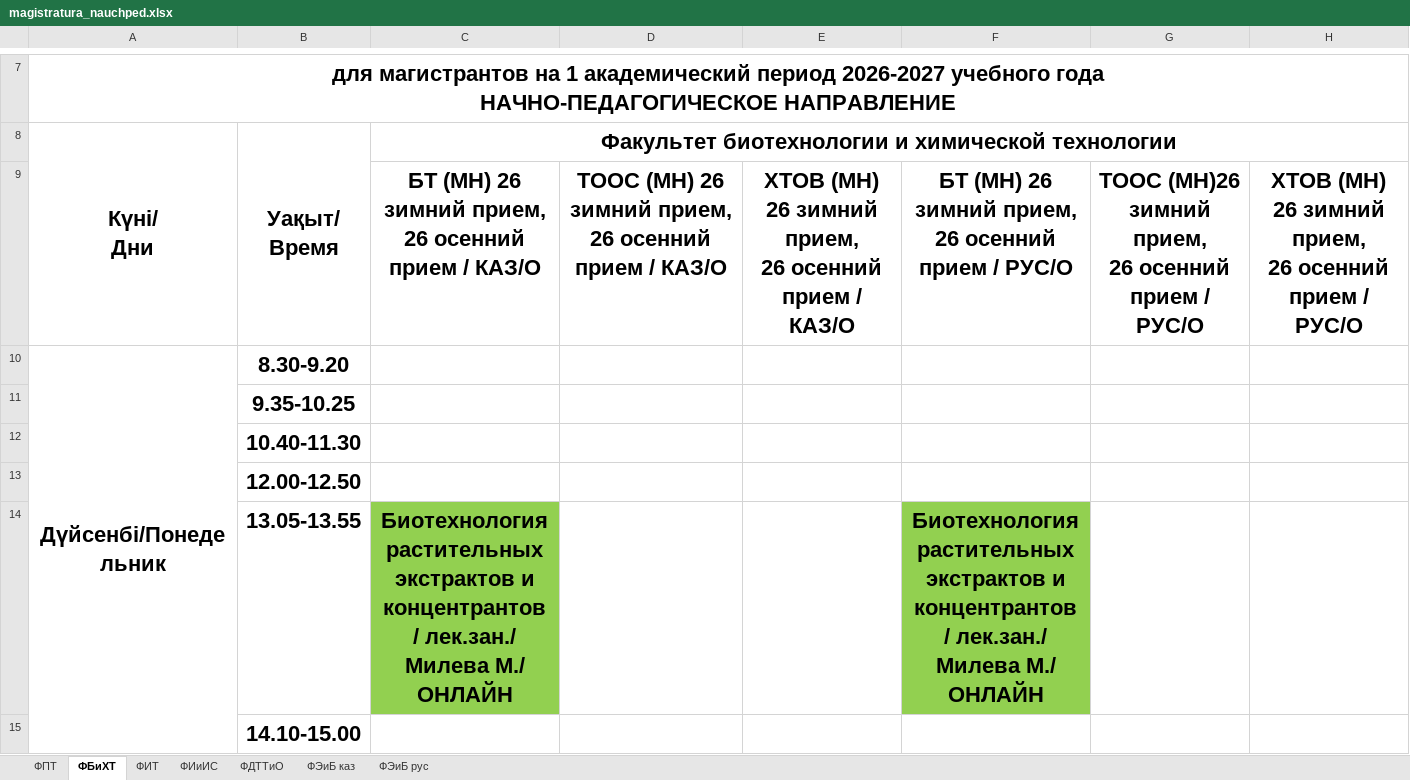
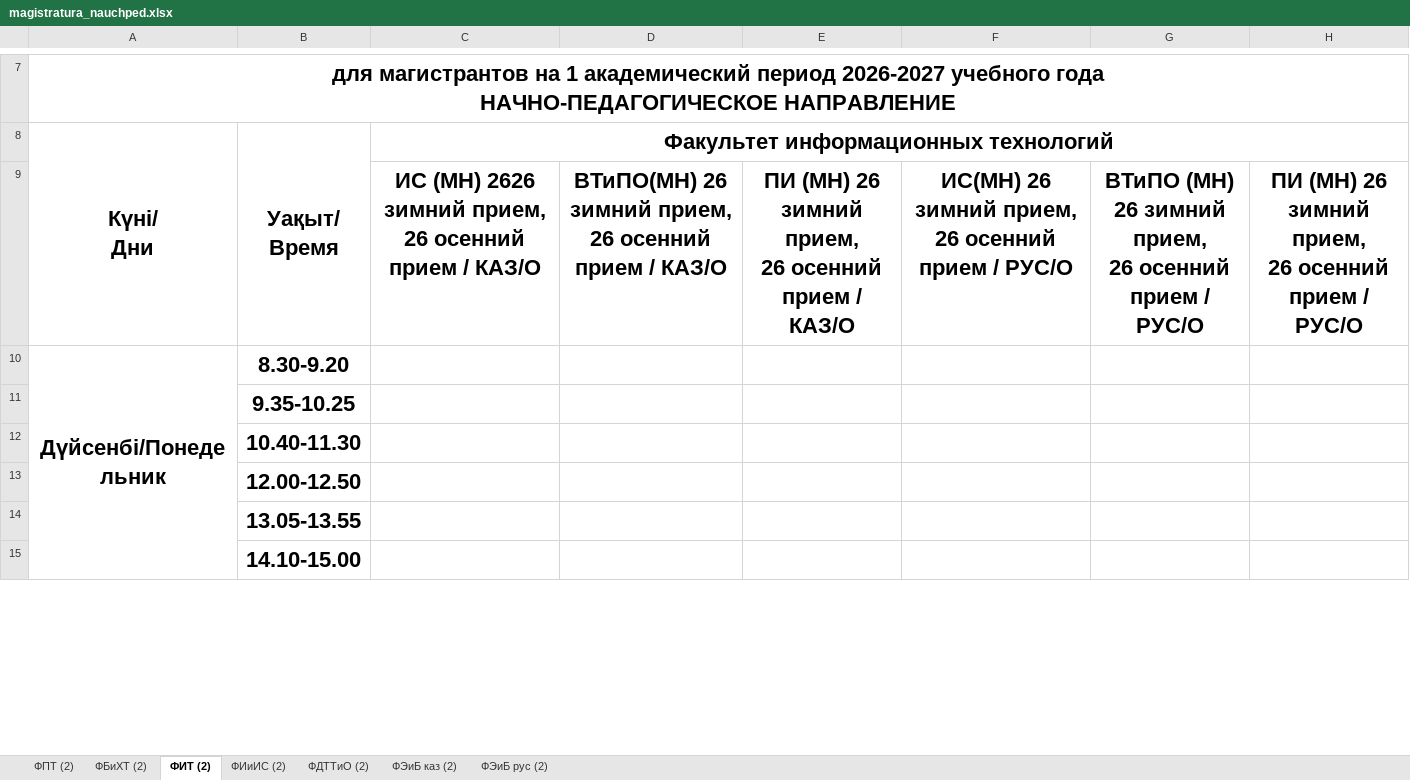
Before and after one commit to drashidinov/ATUscheduleIS, an Excel workbook: raw/magistratura_nauchped.xlsx, sheet ФИТ (2), drawn as a sheet; only a part is shown, gaps mark what is left out; values as stored, in another font and other column widths than the file's, no borders; charts and pictures not drawn; removed rows and columns are numbered as before the commit, all else as after; the diff covers the shown part only; the diff names each change by its address in the sheet, - before the commit and + after, or states it on an @@ line.

```diff
--- a/raw/magistratura_nauchped.xlsx (sheet ФИТ (2))
+++ b/raw/magistratura_nauchped.xlsx (sheet ФИТ (2))
-sheet tab: ФПТ
+sheet tab: ФПТ (2)
-sheet tab: ФБиХТ
+sheet tab: ФИТ (2)
-sheet tab: ФИТ
+sheet tab: ФИиИС (2)
-sheet tab: ФИиИС
+sheet tab: ФДТТиО (2)
-sheet tab: ФДТТиО
+sheet tab: ФЭиБ каз (2)
-sheet tab: ФЭиБ каз
+sheet tab: ФЭиБ рус (2)
-sheet tab: ФЭиБ рус
+sheet tab: ФБиХТ (2)
-C8: Факультет биотехнологии и химической технологии
+C8: Факультет информационных технологий
-C9: БТ (МН) 26 зимний прием,…
+C9: ИС (МН) 2626 зимний прием,…
-D9: ТООС (МН) 26 зимний…
+D9: ВТиПО(МН) 26 зимний…
-E9: ХТОВ (МН) 26…
+E9: ПИ (МН) 26…
-F9: БТ (МН) 26 зимний…
+F9: ИС(МН) 26 зимний…
-G9: ТООС (МН)26 зимний прием,…
+G9: ВТиПО (МН) 26 зимний прием,…
-H9: ХТОВ (МН) 26…
+H9: ПИ (МН) 26…
-row 14:  | 13.05-13.55 | Биотехнология растительных экстрактов и концентрантов / лек.зан./ Милева М./ ОНЛАЙН |  |  | Биотехнология растительных экстрактов и концентрантов / лек.зан./ Милева М./ ОНЛАЙН
+row 14:  | 13.05-13.55
```
Also changed, not shown: 20 added rows, 11 removed rows, 2 moved rows, 11 edited cells, cell formats and merged cells elsewhere in this sheet, sheet ФДТТиО (2), sheet ФИиИС (2), sheet ФПТ (2), sheet ФЭиБ каз (2), sheet ФЭиБ рус (2), charts or pictures, raw/3_kurs.xlsx, 1 other file.
